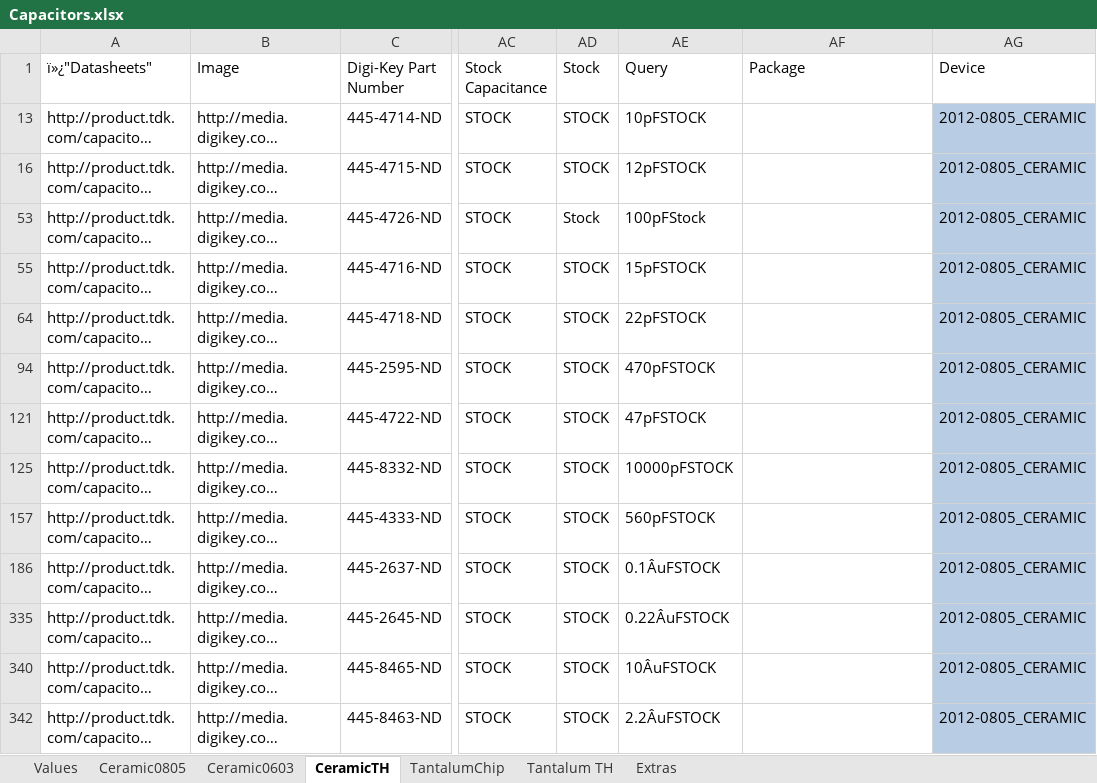
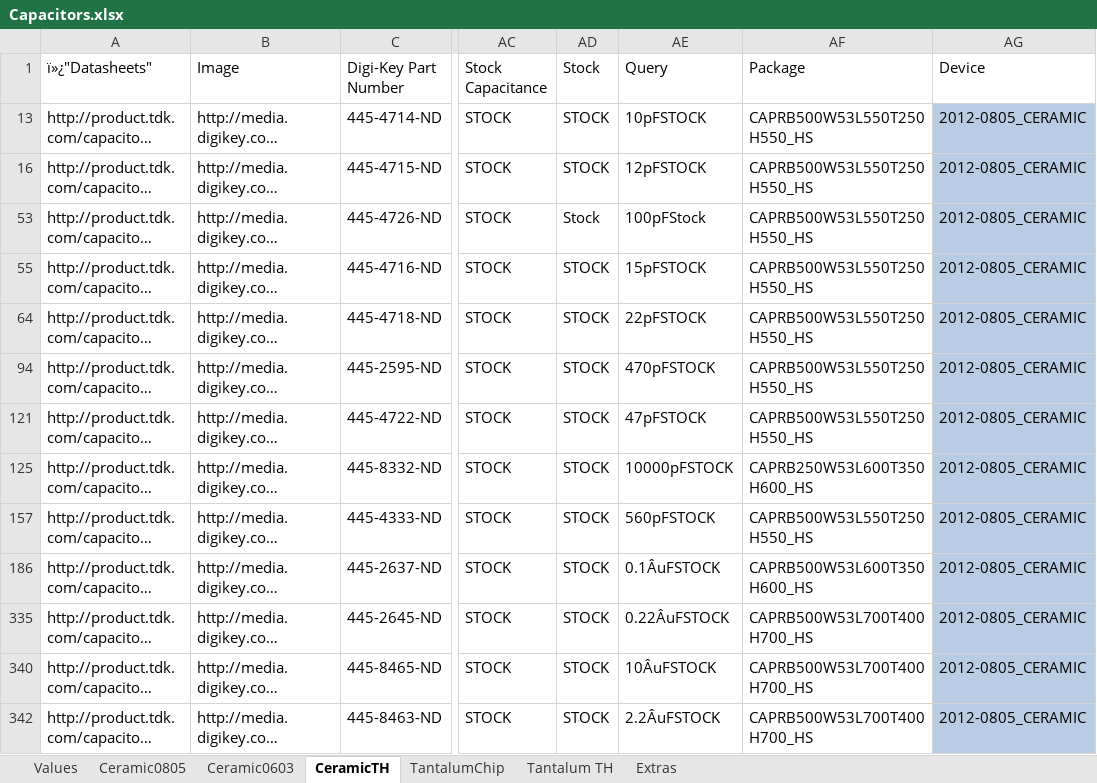
Before and after one commit to NVSL/GadgetronEagleLibs, an Excel workbook: Digikey/Capacitors.xlsx, sheet CeramicTH, drawn as a sheet; only a part is shown, gaps mark what is left out; long unchanged cells end in …; values as stored, in another font and other column widths than the file's, no borders; table styles not drawn; the diff covers the shown part only; the diff names each change by its address in the sheet, - before the commit and + after, or states it on an @@ line.

Commit message:
Capacitor packages filled in.
git-svn-id: svn+ssh://bbfs-01.calit2.net/grw/Gordon/svn/trunk/Gadgets/Libraries/Parts@20309 2cf53259-273a-af40-bda6-69d31023b8ec

```diff
--- a/Digikey/Capacitors.xlsx (sheet CeramicTH)
+++ b/Digikey/Capacitors.xlsx (sheet CeramicTH)
-AF13 (Package): (empty)
+AF13 (Package): CAPRB500W53L550T250H550_HS
-AF16 (Package): (empty)
+AF16 (Package): CAPRB500W53L550T250H550_HS
-AF53 (Package): (empty)
+AF53 (Package): CAPRB500W53L550T250H550_HS
-AF55 (Package): (empty)
+AF55 (Package): CAPRB500W53L550T250H550_HS
-AF64 (Package): (empty)
+AF64 (Package): CAPRB500W53L550T250H550_HS
-AF94 (Package): (empty)
+AF94 (Package): CAPRB500W53L550T250H550_HS
-AF121 (Package): (empty)
+AF121 (Package): CAPRB500W53L550T250H550_HS
-AF125 (Package): (empty)
+AF125 (Package): CAPRB250W53L600T350H600_HS
-AF157 (Package): (empty)
+AF157 (Package): CAPRB500W53L550T250H550_HS
-AF186 (Package): (empty)
+AF186 (Package): CAPRB500W53L600T350H600_HS
-AF335 (Package): (empty)
+AF335 (Package): CAPRB500W53L700T400H700_HS
-AF340 (Package): (empty)
+AF340 (Package): CAPRB500W53L700T400H700_HS
-AF342 (Package): (empty)
+AF342 (Package): CAPRB500W53L700T400H700_HS
```
Also changed, not shown: 13 edited cells elsewhere in this sheet, sheet Ceramic0805, sheet Ceramic0603, sheet TantalumChip, sheet Tantalum TH, sheet Extras, hidden cells.
